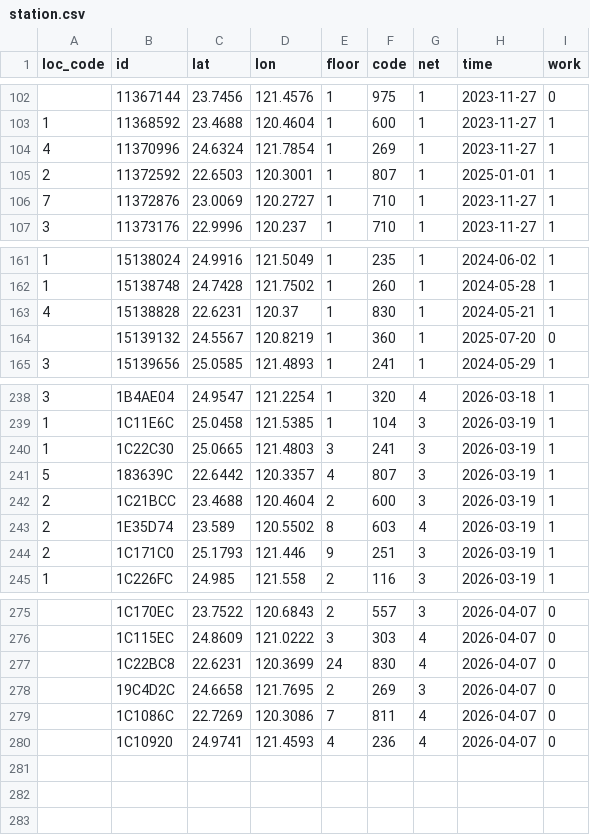
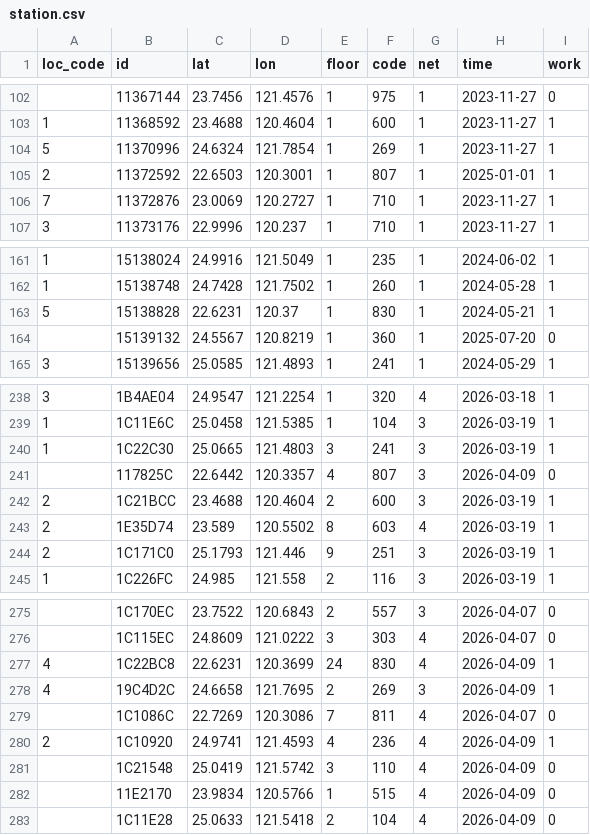
Before and after one commit to ExpTechTW/API, a CSV file: resource/station.csv, drawn as a sheet; only a part is shown, gaps mark what is left out.

```diff
--- a/resource/station.csv
+++ b/resource/station.csv
@@ -103,3 +103,3 @@ loc_code,id,lat,lon,floor,code,net,time,work
 1,11368592,23.4688,120.4604,1,600,1,2023-11-27,1
-4,11370996,24.6324,121.7854,1,269,1,2023-11-27,1
+5,11370996,24.6324,121.7854,1,269,1,2023-11-27,1
 2,11372592,22.6503,120.3001,1,807,1,2025-01-01,1
@@ -162,3 +162,3 @@ loc_code,id,lat,lon,floor,code,net,time,work
 1,15138748,24.7428,121.7502,1,260,1,2024-05-28,1
-4,15138828,22.6231,120.37,1,830,1,2024-05-21,1
+5,15138828,22.6231,120.37,1,830,1,2024-05-21,1
 ,15139132,24.5567,120.8219,1,360,1,2025-07-20,0
@@ -240,3 +240,3 @@ loc_code,id,lat,lon,floor,code,net,time,work
 1,1C22C30,25.0665,121.4803,3,241,3,2026-03-19,1
-5,183639C,22.6442,120.3357,4,807,3,2026-03-19,1
+,117825C,22.6442,120.3357,4,807,3,2026-04-09,0
 2,1C21BCC,23.4688,120.4604,2,600,3,2026-03-19,1
@@ -276,5 +276,8 @@ loc_code,id,lat,lon,floor,code,net,time,work
 ,1C115EC,24.8609,121.0222,3,303,4,2026-04-07,0
-,1C22BC8,22.6231,120.3699,24,830,4,2026-04-07,0
-,19C4D2C,24.6658,121.7695,2,269,3,2026-04-07,0
+4,1C22BC8,22.6231,120.3699,24,830,4,2026-04-09,1
+4,19C4D2C,24.6658,121.7695,2,269,3,2026-04-09,1
 ,1C1086C,22.7269,120.3086,7,811,4,2026-04-07,0
-,1C10920,24.9741,121.4593,4,236,4,2026-04-07,0
+2,1C10920,24.9741,121.4593,4,236,4,2026-04-09,1
+,1C21548,25.0419,121.5742,3,110,4,2026-04-09,0
+,11E2170,23.9834,120.5766,1,515,4,2026-04-09,0
+,1C11E28,25.0633,121.5418,2,104,4,2026-04-09,0
```
